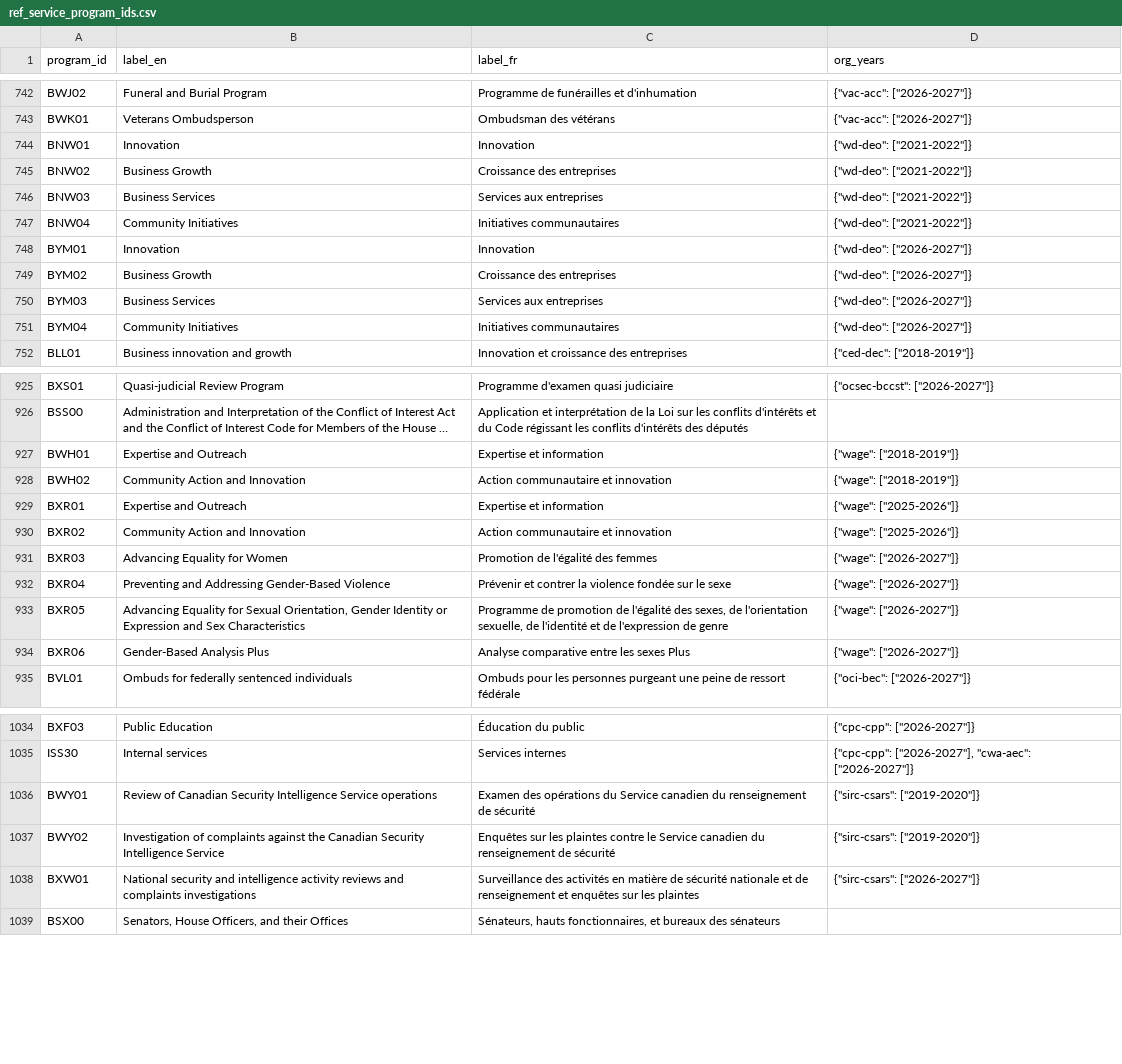
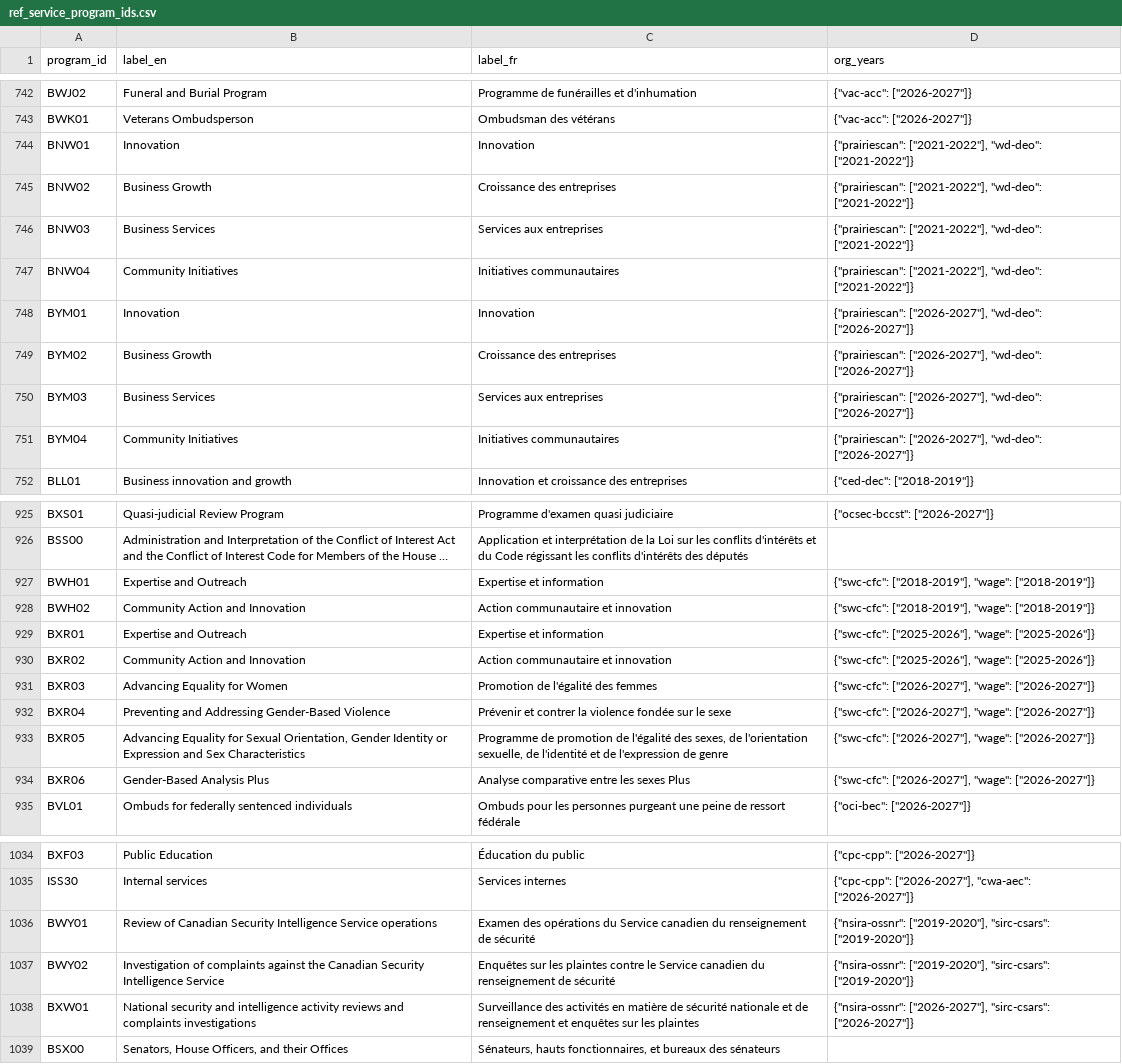
Before and after one commit to open-data/ckanext-canada, a CSV file: ckanext/canada/tables/references/data/ref_service_program_ids.csv, drawn as a sheet; only a part is shown, gaps mark what is left out; long unchanged cells end in …; the diff covers the shown part only; the diff names each change by its address in the sheet, - before the commit and + after, or states it on an @@ line.

```diff
--- a/ckanext/canada/tables/references/data/ref_service_program_ids.csv
+++ b/ckanext/canada/tables/references/data/ref_service_program_ids.csv
-D744:D747 (org_years): {"wd-deo": ["2021-2022"]}
+D744:D747 (org_years): {"prairiescan": ["2021-2022"], "wd-deo": ["2021-2022"]}
-D748:D751 (org_years): {"wd-deo": ["2026-2027"]}
+D748:D751 (org_years): {"prairiescan": ["2026-2027"], "wd-deo": ["2026-2027"]}
-D927:D928 (org_years): {"wage": ["2018-2019"]}
+D927:D928 (org_years): {"swc-cfc": ["2018-2019"], "wage": ["2018-2019"]}
-D929:D930 (org_years): {"wage": ["2025-2026"]}
+D929:D930 (org_years): {"swc-cfc": ["2025-2026"], "wage": ["2025-2026"]}
-D931:D934 (org_years): {"wage": ["2026-2027"]}
+D931:D934 (org_years): {"swc-cfc": ["2026-2027"], "wage": ["2026-2027"]}
-D1036:D1037 (org_years): {"sirc-csars": ["2019-2020"]}
+D1036:D1037 (org_years): {"nsira-ossnr": ["2019-2020"], "sirc-csars": ["2019-2020"]}
-D1038 (org_years): {"sirc-csars": ["2026-2027"]}
+D1038 (org_years): {"nsira-ossnr": ["2026-2027"], "sirc-csars": ["2026-2027"]}
```
Also changed, not shown: 54 edited cells elsewhere in this file, ckanext/canada/tables/references/data/ref_service_service_ids.csv, 1 other file.
